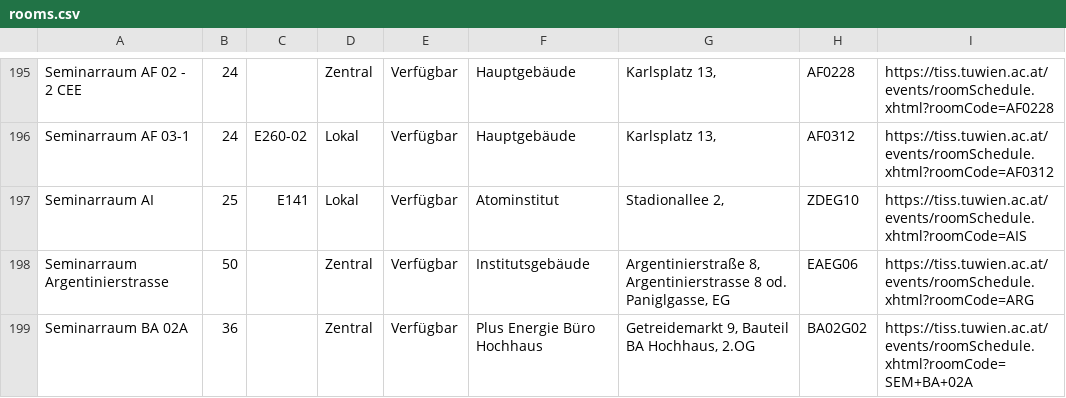
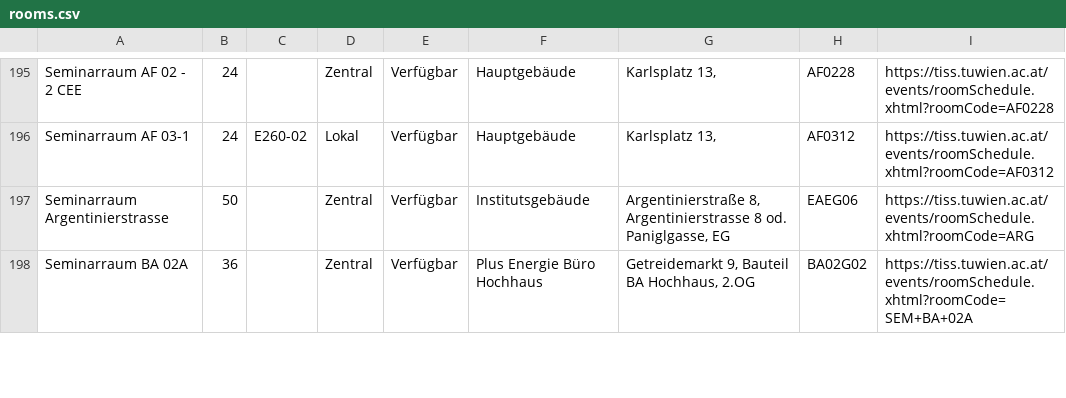
Before and after one commit to flofriday/better-tiss-calendar, a CSV file: app/resources/rooms.csv, drawn as a sheet; only a part is shown, gaps mark what is left out.

```diff
--- a/app/resources/rooms.csv
+++ b/app/resources/rooms.csv
@@ -196,3 +196,2 @@ Seminarraum AF 02 - 2 CEE,24,,Zentral,Verfügbar,Hauptgebäude,"Karlsplatz 13,",
 Seminarraum AF 03-1,24,E260-02,Lokal,Verfügbar,Hauptgebäude,"Karlsplatz 13,",AF0312,https://tiss.tuwien.ac.at/events/roomSchedule.xhtml?roomCode=AF0312
-Seminarraum AI,25,E141,Lokal,Verfügbar,Atominstitut,"Stadionallee 2,",ZDEG10,https://tiss.tuwien.ac.at/events/roomSchedule.xhtml?roomCode=AIS
 Seminarraum Argentinierstrasse,50,,Zentral,Verfügbar,Institutsgebäude,"Argentinierstraße 8, Argentinierstrasse 8 od. Paniglgasse, EG",EAEG06,https://tiss.tuwien.ac.at/events/roomSchedule.xhtml?roomCode=ARG
```
Also changed, not shown: 1 other file.
